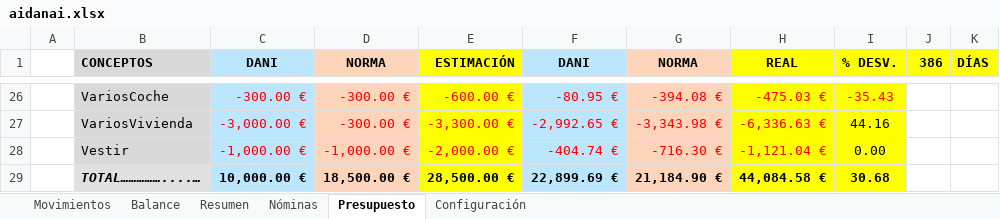
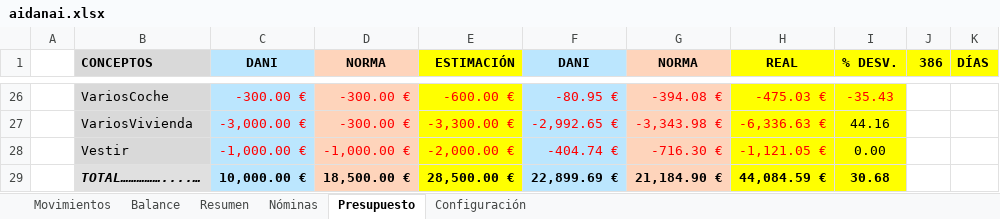
Before and after one commit to danijdzg/aiDANaI, an Excel workbook: dani/zprueba/aidanai.xlsx, sheet Presupuesto, drawn as a sheet; only a part is shown, gaps mark what is left out; values as stored, in another font and other column widths than the file's, no borders; the diff names each change by its address in the sheet, - before the commit and + after, or states it on an @@ line.

```diff
--- a/dani/zprueba/aidanai.xlsx (sheet Presupuesto)
+++ b/dani/zprueba/aidanai.xlsx (sheet Presupuesto)
-H28 (REAL): -1,121.04 €
+H28 (REAL): -1,121.05 €
-H29 (REAL): 44,084.58 €
+H29 (REAL): 44,084.59 €
```
Also changed, not shown: sheet Movimientos, sheet Resumen, formulas that keep their value, charts or pictures, 1 other file.
